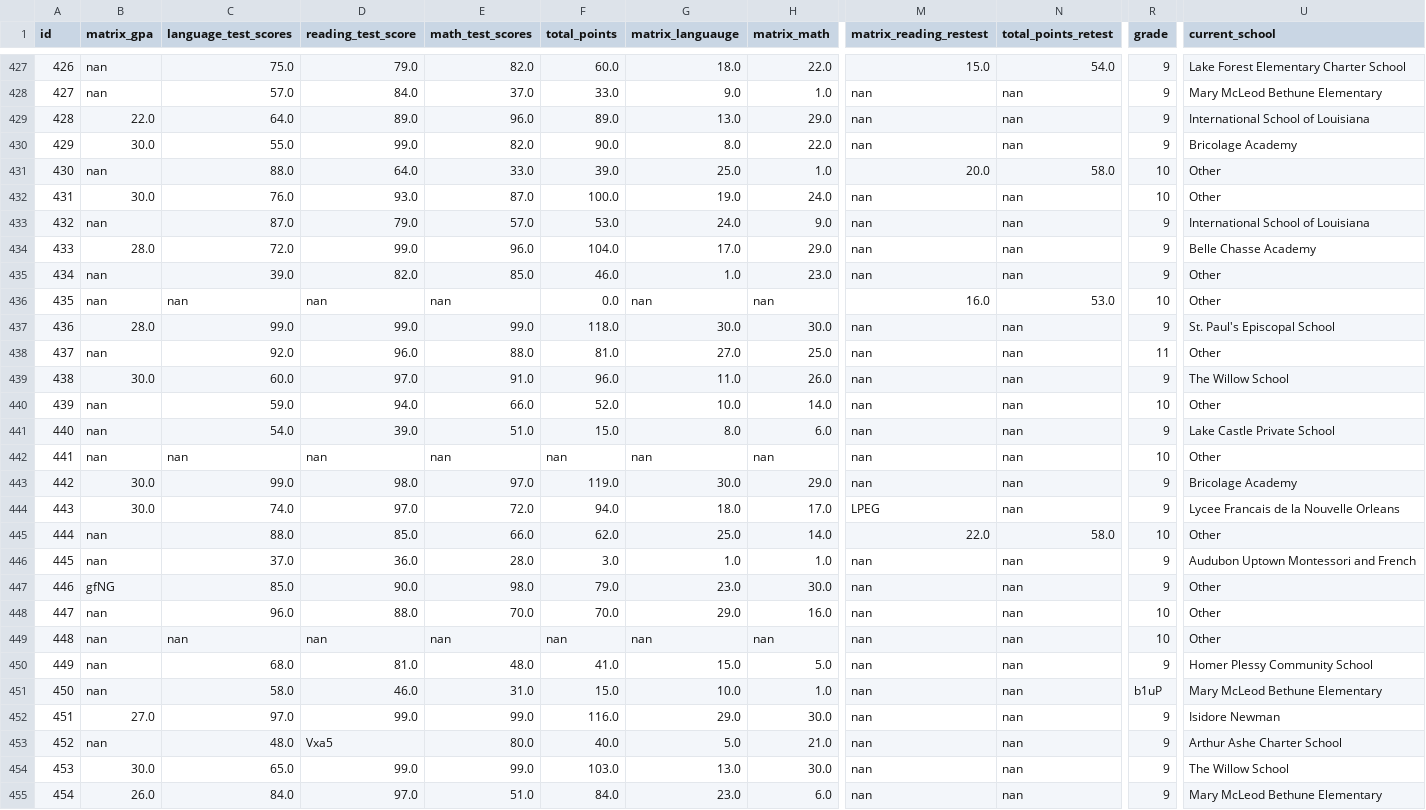
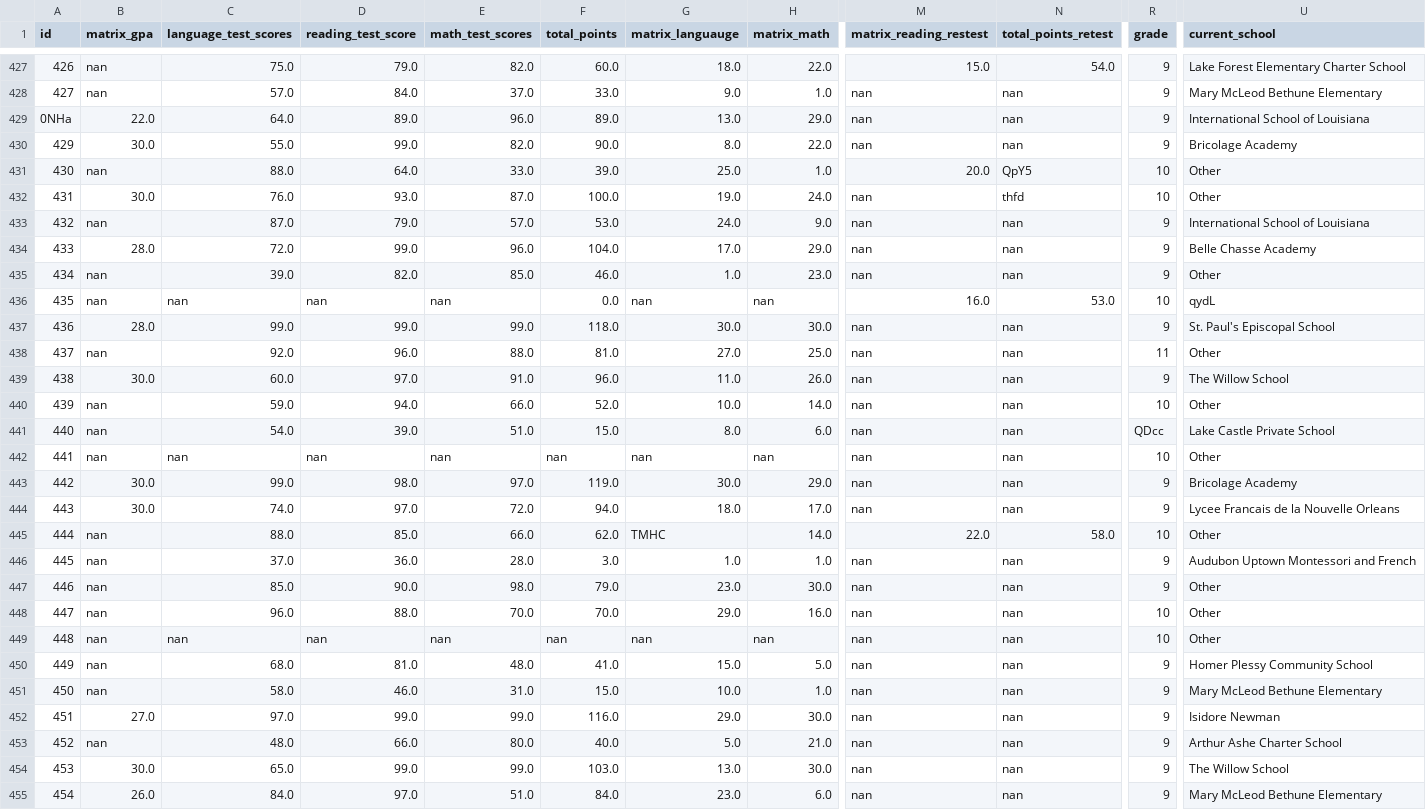
Before and after one commit to rss5799/Admissions-Management-System, a CSV file: new_data_file.csv, drawn as a sheet; only a part is shown, gaps mark what is left out; the diff covers the shown part only; the diff names each change by its address in the sheet, - before the commit and + after, or states it on an @@ line.

```diff
--- a/new_data_file.csv
+++ b/new_data_file.csv
-A429 (id): 428
+A429 (id): 0NHa
-N431 (total_points_retest): 58.0
+N431 (total_points_retest): QpY5
-N432 (total_points_retest): nan
+N432 (total_points_retest): thfd
-U436 (current_school): Other
+U436 (current_school): qydL
-R441 (grade): 9
+R441 (grade): QDcc
-M444 (matrix_reading_restest): LPEG
+M444 (matrix_reading_restest): nan
-G445 (matrix_languauge): 25.0
+G445 (matrix_languauge): TMHC
-B447 (matrix_gpa): gfNG
+B447 (matrix_gpa): nan
-R451 (grade): b1uP
+R451 (grade): 9
-D453 (reading_test_score): Vxa5
+D453 (reading_test_score): 66.0
```
Also changed, not shown: 189 edited cells elsewhere in this file, 3 other files.
